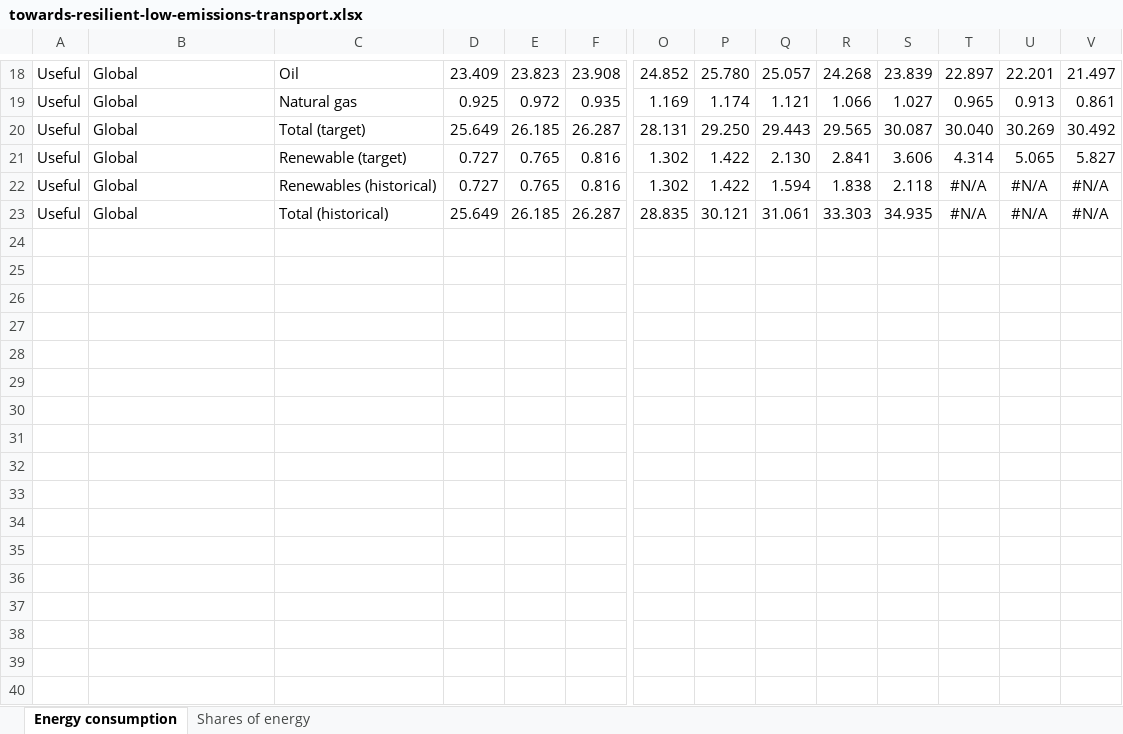
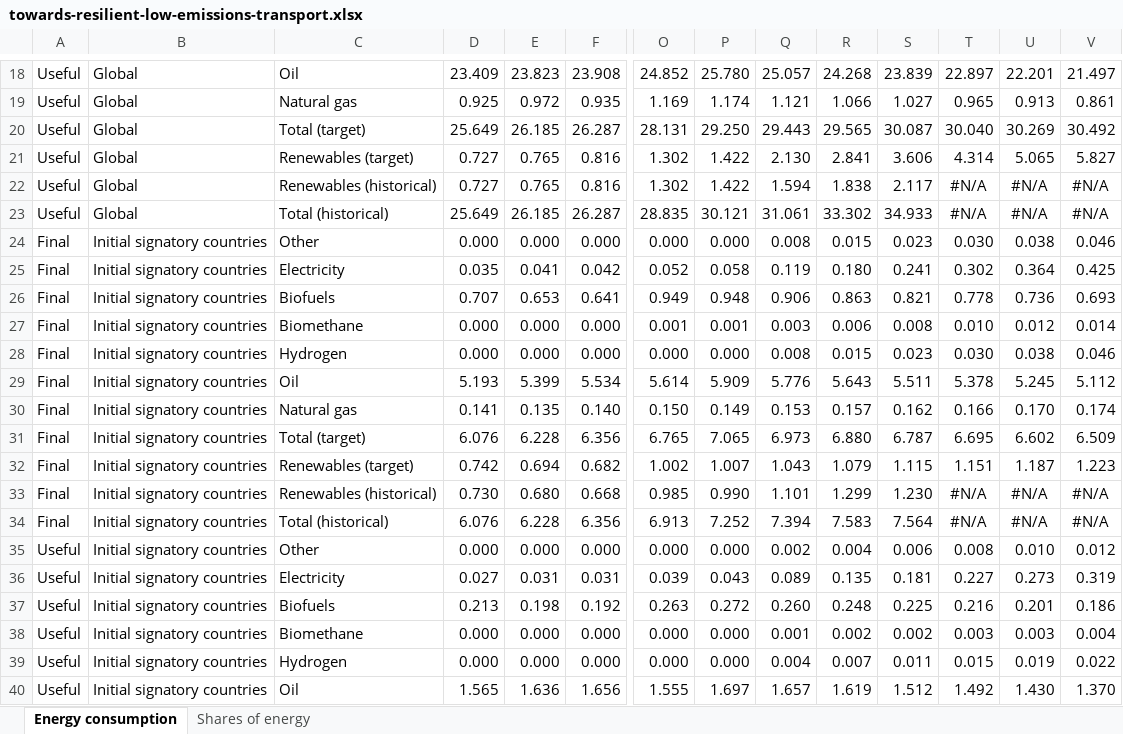
Before and after one commit to mz8i/munoz-proto, an Excel workbook: data/towards-resilient-low-emissions-transport.xlsx, sheet Energy consumption, drawn as a sheet; only a part is shown, gaps mark what is left out; values as stored, in another font and other column widths than the file's, no borders; rows hold the shown columns only; the diff covers the shown part only; the diff names each change by its address in the sheet, - before the commit and + after, or states it on an @@ line.

Commit message:
Add a switch between global and signatory countries
The workbook now has data for the countries that have signed the
Declaration. Each chart gets a Global / Signatory countries switch below
the Final / Useful one, with a popover listing the countries, and a
description for each region and energy type. The y-axis scale follows
the selected region.

The validator requires the regions shown on the page and ignores others,
such as the initial signatories. Renewable (target) is now Renewables
(target), as in the workbook.

```diff
--- a/data/towards-resilient-low-emissions-transport.xlsx (sheet Energy consumption)
+++ b/data/towards-resilient-low-emissions-transport.xlsx (sheet Energy consumption)
-C21: Renewable (target)
+C21: Renewables (target)
-S22: 2.118
+S22: 2.117
-R23: 33.303
+R23: 33.302
-S23: 34.935
+S23: 34.933
+row 24: Final | Initial signatory countries | Other | 0.000 | 0.000 | 0.000 | 0.000 | 0.000 | 0.008 | 0.015 | 0.023 | 0.030 | 0.038 | 0.046
+row 25: Final | Initial signatory countries | Electricity | 0.035 | 0.041 | 0.042 | 0.052 | 0.058 | 0.119 | 0.180 | 0.241 | 0.302 | 0.364 | 0.425
+row 26: Final | Initial signatory countries | Biofuels | 0.707 | 0.653 | 0.641 | 0.949 | 0.948 | 0.906 | 0.863 | 0.821 | 0.778 | 0.736 | 0.693
+row 27: Final | Initial signatory countries | Biomethane | 0.000 | 0.000 | 0.000 | 0.001 | 0.001 | 0.003 | 0.006 | 0.008 | 0.010 | 0.012 | 0.014
+row 28: Final | Initial signatory countries | Hydrogen | 0.000 | 0.000 | 0.000 | 0.000 | 0.000 | 0.008 | 0.015 | 0.023 | 0.030 | 0.038 | 0.046
+row 29: Final | Initial signatory countries | Oil | 5.193 | 5.399 | 5.534 | 5.614 | 5.909 | 5.776 | 5.643 | 5.511 | 5.378 | 5.245 | 5.112
+row 30: Final | Initial signatory countries | Natural gas | 0.141 | 0.135 | 0.140 | 0.150 | 0.149 | 0.153 | 0.157 | 0.162 | 0.166 | 0.170 | 0.174
+row 31: Final | Initial signatory countries | Total (target) | 6.076 | 6.228 | 6.356 | 6.765 | 7.065 | 6.973 | 6.880 | 6.787 | 6.695 | 6.602 | 6.509
+row 32: Final | Initial signatory countries | Renewables (target) | 0.742 | 0.694 | 0.682 | 1.002 | 1.007 | 1.043 | 1.079 | 1.115 | 1.151 | 1.187 | 1.223
+row 33: Final | Initial signatory countries | Renewables (historical) | 0.730 | 0.680 | 0.668 | 0.985 | 0.990 | 1.101 | 1.299 | 1.230 | #N/A | #N/A | #N/A
+row 34: Final | Initial signatory countries | Total (historical) | 6.076 | 6.228 | 6.356 | 6.913 | 7.252 | 7.394 | 7.583 | 7.564 | #N/A | #N/A | #N/A
+row 35: Useful | Initial signatory countries | Other | 0.000 | 0.000 | 0.000 | 0.000 | 0.000 | 0.002 | 0.004 | 0.006 | 0.008 | 0.010 | 0.012
+row 36: Useful | Initial signatory countries | Electricity | 0.027 | 0.031 | 0.031 | 0.039 | 0.043 | 0.089 | 0.135 | 0.181 | 0.227 | 0.273 | 0.319
+row 37: Useful | Initial signatory countries | Biofuels | 0.213 | 0.198 | 0.192 | 0.263 | 0.272 | 0.260 | 0.248 | 0.225 | 0.216 | 0.201 | 0.186
+row 38: Useful | Initial signatory countries | Biomethane | 0.000 | 0.000 | 0.000 | 0.000 | 0.000 | 0.001 | 0.002 | 0.002 | 0.003 | 0.003 | 0.004
+row 39: Useful | Initial signatory countries | Hydrogen | 0.000 | 0.000 | 0.000 | 0.000 | 0.000 | 0.004 | 0.007 | 0.011 | 0.015 | 0.019 | 0.022
+row 40: Useful | Initial signatory countries | Oil | 1.565 | 1.636 | 1.656 | 1.555 | 1.697 | 1.657 | 1.619 | 1.512 | 1.492 | 1.430 | 1.370
```
Also changed, not shown: 27 added rows and 3 edited cells elsewhere in this sheet, sheet Shares of energy, formulas that keep their value, charts or pictures, 11 other files.
